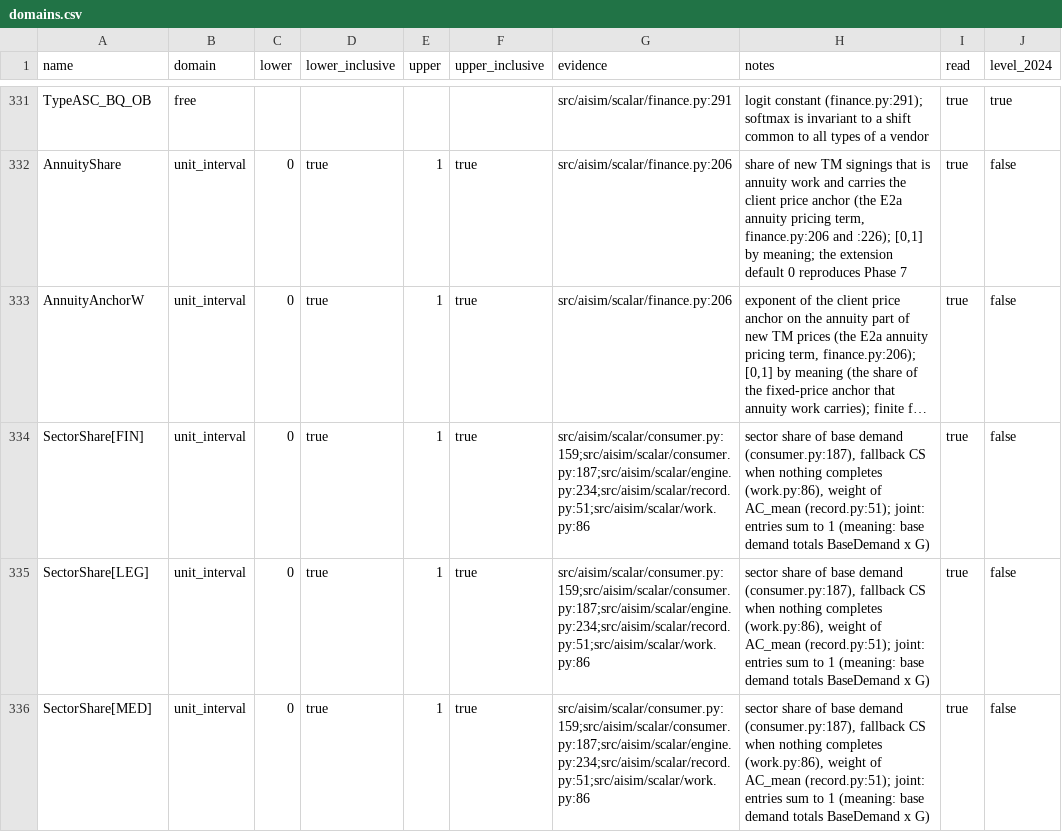
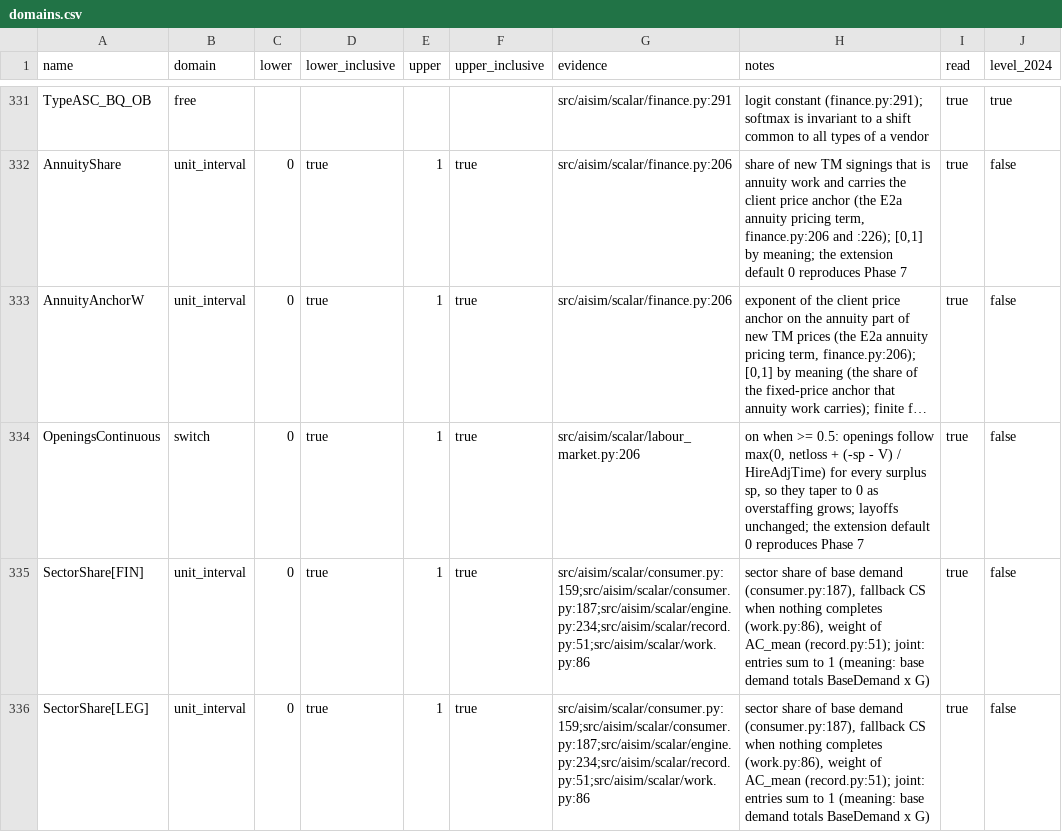
Before and after one commit to stravoris-tech/ai-it-labour-sim, a CSV file: src/aisim/data/domains.csv, drawn as a sheet; only a part is shown, gaps mark what is left out; the shorter side is filled out with more unchanged rows; long unchanged cells end in …; the diff names each change by its address in the sheet, - before the commit and + after, or states it on an @@ line.

```diff
--- a/src/aisim/data/domains.csv
+++ b/src/aisim/data/domains.csv
+row 334: OpeningsContinuous | switch | 0 | true | 1 | true | src/aisim/scalar/labour_market.py:206 | on when >= 0.5: openings follow max(0, netloss + (-sp - V) / HireAdjTime) for every surplus sp, so they taper to 0 as overstaffing grows; layoffs unchanged; the extension default 0 reproduces Phase 7 | true | false
```
Also changed, not shown: src/aisim/data/parameters.csv, 32 other files.
